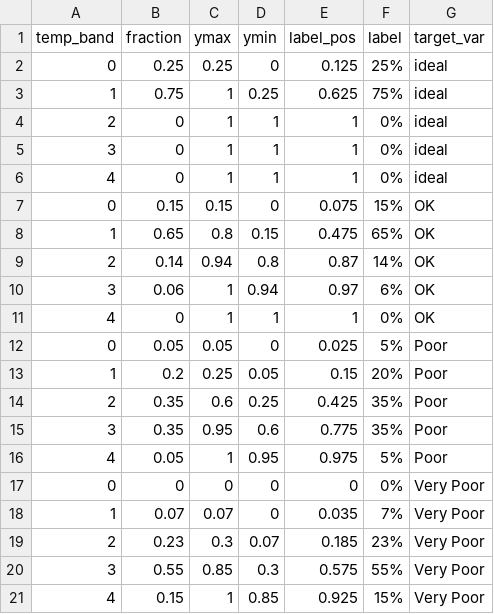
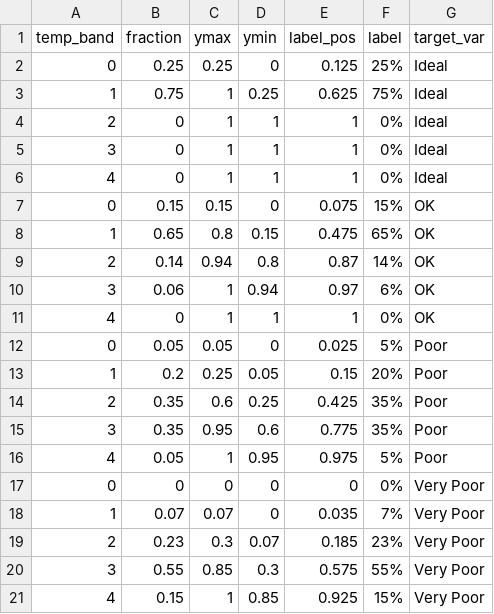
Before and after one commit to monkeytronics/monkeyr, a CSV file: inst/dummy-data/example/example_exposure.csv, drawn as a sheet.

```diff
--- a/inst/dummy-data/example/example_exposure.csv
+++ b/inst/dummy-data/example/example_exposure.csv
@@ -1,7 +1,7 @@
 temp_band,fraction,ymax,ymin,label_pos,label,target_var
-0,0.25,0.25,0,0.125,25%,ideal
-1,0.75,1,0.25,0.625,75%,ideal
-2,0,1,1,1,0%,ideal
-3,0,1,1,1,0%,ideal
-4,0,1,1,1,0%,ideal
+0,0.25,0.25,0,0.125,25%,Ideal
+1,0.75,1,0.25,0.625,75%,Ideal
+2,0,1,1,1,0%,Ideal
+3,0,1,1,1,0%,Ideal
+4,0,1,1,1,0%,Ideal
 0,0.15,0.15,0,0.075,15%,OK
```
Also changed, not shown: inst/dummy-data/monkey_32/dev.csv, inst/dummy-data/monkey_c/dev.csv, 25 other files.
